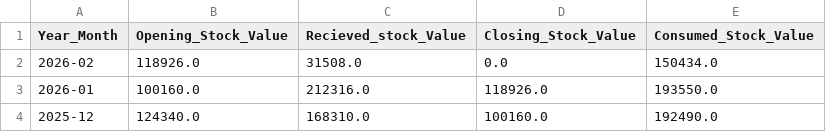
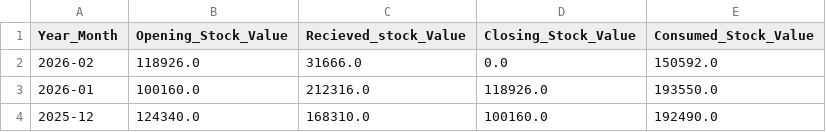
Before and after one commit to arjunotp/Dashboard, a CSV file: monthly_summary.csv, drawn as a sheet; only a part is shown.

Commit message:
Upload CSV monthly_summary.csv

```diff
--- a/monthly_summary.csv
+++ b/monthly_summary.csv
@@ -1,3 +1,3 @@
 Year_Month,Opening_Stock_Value,Recieved_stock_Value,Closing_Stock_Value,Consumed_Stock_Value
-2026-02,118926.0,31508.0,0.0,150434.0
+2026-02,118926.0,31666.0,0.0,150592.0
 2026-01,100160.0,212316.0,118926.0,193550.0
```
